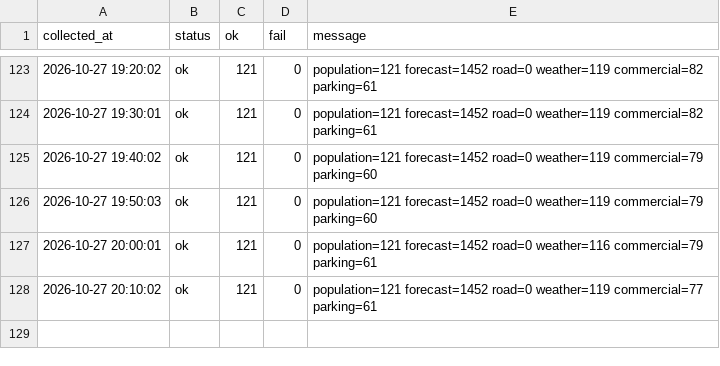
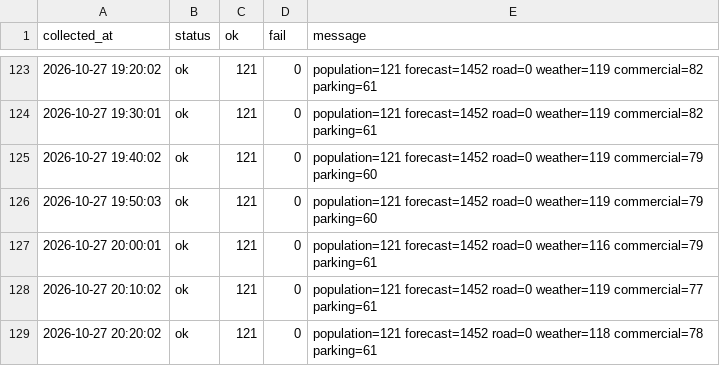
Before and after one commit to DylanKimGabia/jariisseoul-data, a CSV file: data/citydata/log.csv, drawn as a sheet; only a part is shown, gaps mark what is left out.

```diff
--- a/data/citydata/log.csv
+++ b/data/citydata/log.csv
@@ -128 +128,2 @@ collected_at,status,ok,fail,message
 2026-10-27 20:10:02,ok,121,0,population=121 forecast=1452 road=0 weather=119 commercial=77 parking=61
+2026-10-27 20:20:02,ok,121,0,population=121 forecast=1452 road=0 weather=118 commercial=78 parking=61
```
Also changed, not shown: data/citydata/commercial/2026-10-27.csv, data/log.csv, 6 other files.
